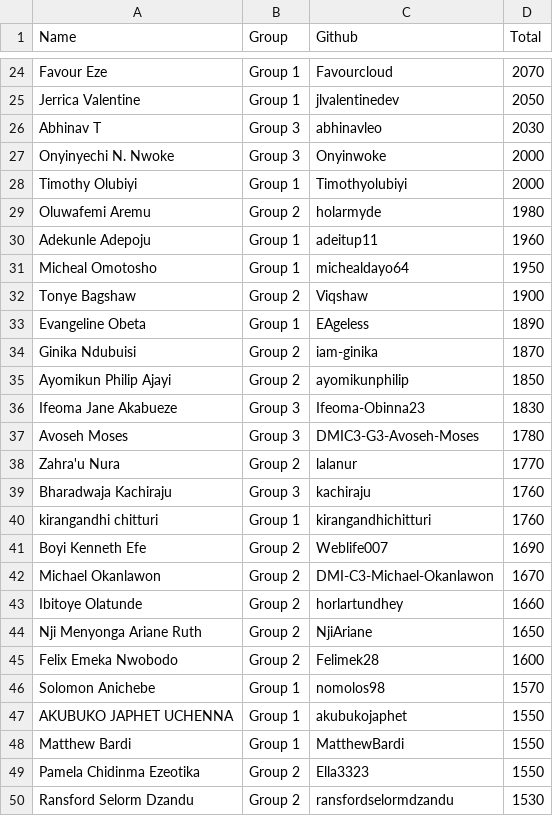
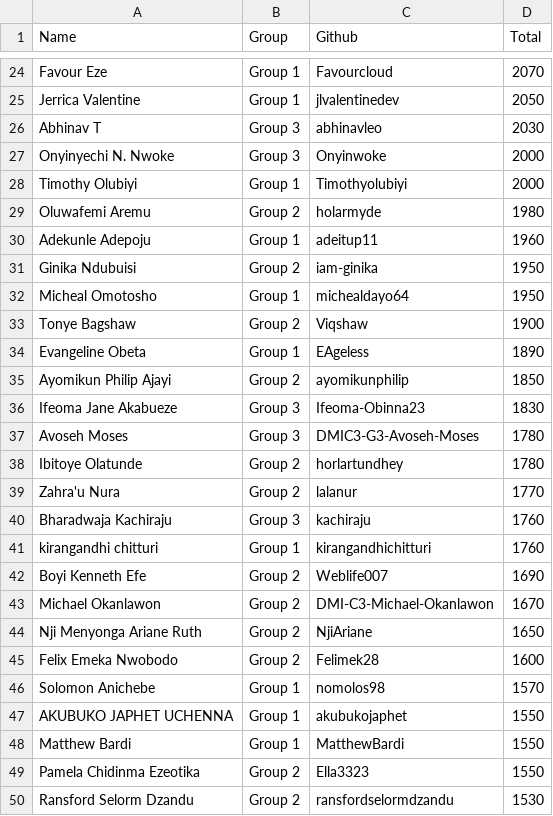
Before and after one commit to pravinmishraaws/dmi.pravinmishra.com, a CSV file: data/leaderboard.csv, drawn as a sheet; only a part is shown, gaps mark what is left out; removed rows and columns are numbered as before the commit, all else as after; the diff names each change by its address in the sheet, - before the commit and + after, or states it on an @@ line.

Commit message:
Update leaderboard + badge pages — automated review run 2026-11-25T14:09:51+00:00 (#558)
Co-authored-by: DMI Review Agent <hello@pravinmishra.com>

```diff
--- a/data/leaderboard.csv
+++ b/data/leaderboard.csv
+row 31: Ginika Ndubuisi | Group 2 | iam-ginika | 1950
-row 34: Ginika Ndubuisi | Group 2 | iam-ginika | 1870
+row 38: Ibitoye Olatunde | Group 2 | horlartundhey | 1780
-row 43: Ibitoye Olatunde | Group 2 | horlartundhey | 1660
```
Also changed, not shown: 49 other files.
